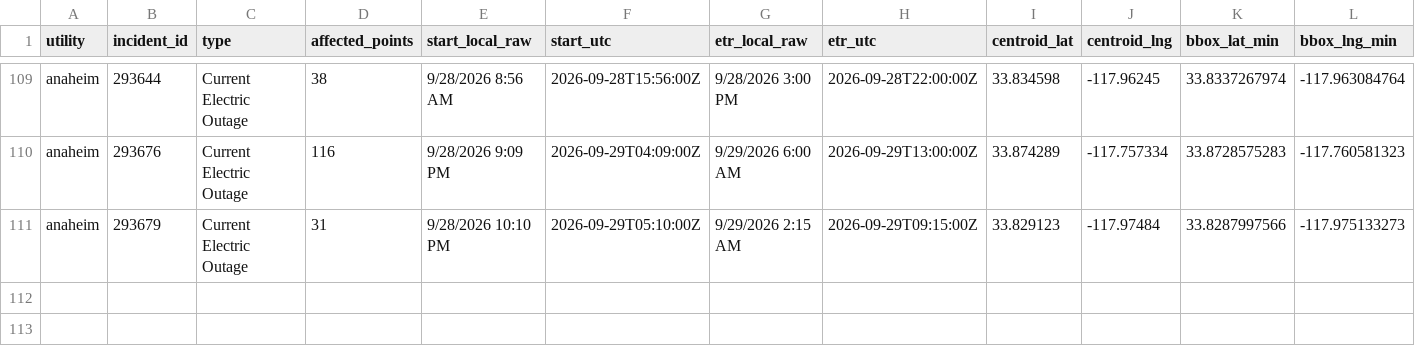
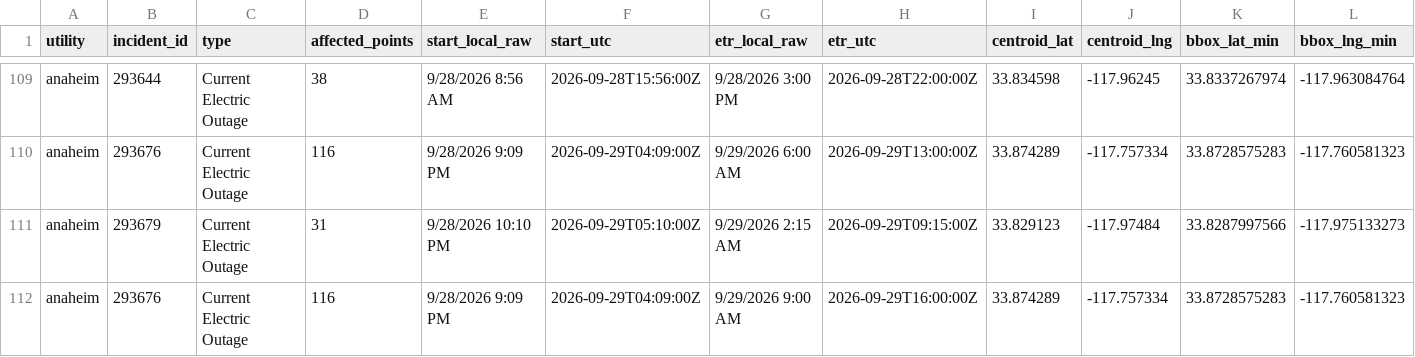
Before and after one commit to danish0305/sce-outage-tracker, a CSV file: anaheim/anaheim_outages_history.csv, drawn as a sheet; only a part is shown, gaps mark what is left out; rows hold the shown columns only; the diff names each change by its address in the sheet, - before the commit and + after, or states it on an @@ line.

```diff
--- a/anaheim/anaheim_outages_history.csv
+++ b/anaheim/anaheim_outages_history.csv
+row 112: anaheim | 293676 | Current Electric Outage | 116 | 9/28/2026 9:09 PM | 2026-09-29T04:09:00Z | 9/29/2026 9:00 AM | 2026-09-29T16:00:00Z | 33.874289 | -117.757334 | 33.8728575283 | -117.760581323
```
Also changed, not shown: anaheim/anaheim_outages_latest.csv, anaheim/anaheim_points_latest.csv, 9 other files.
